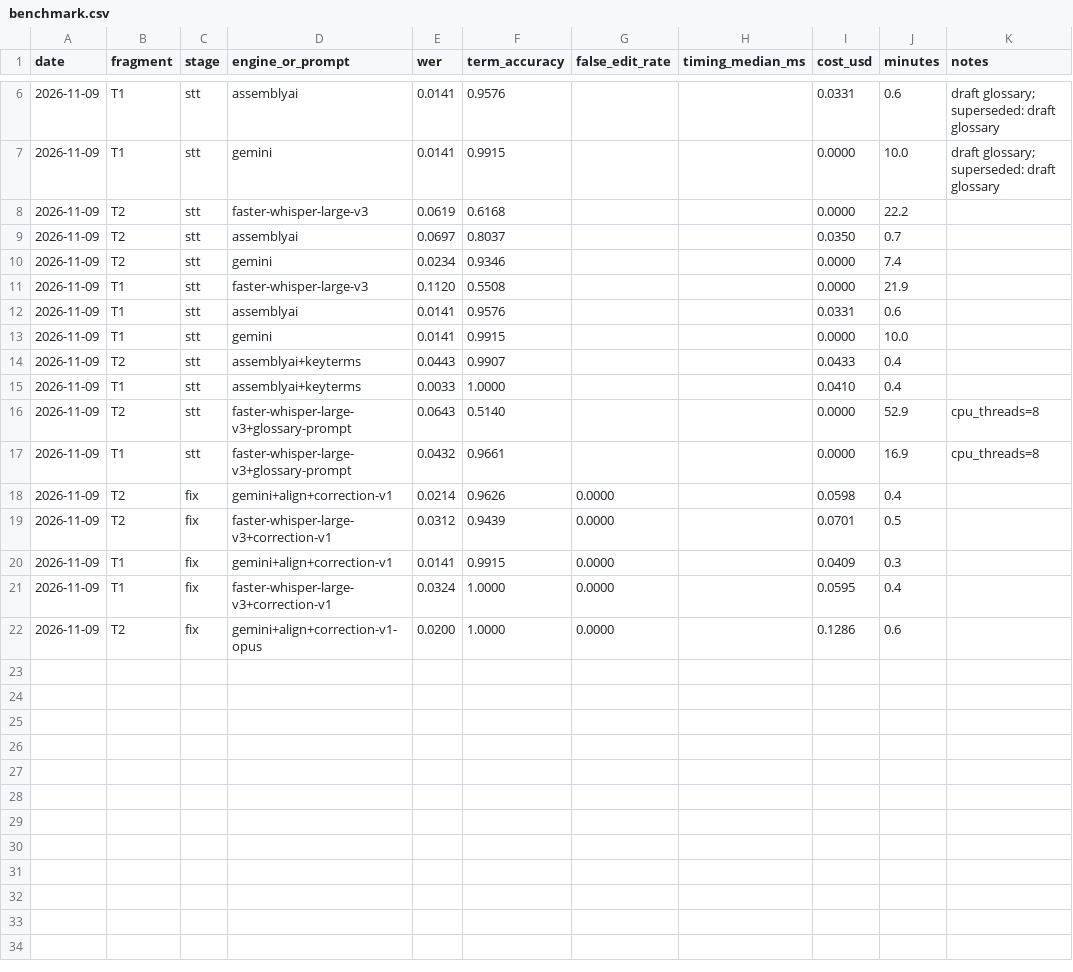
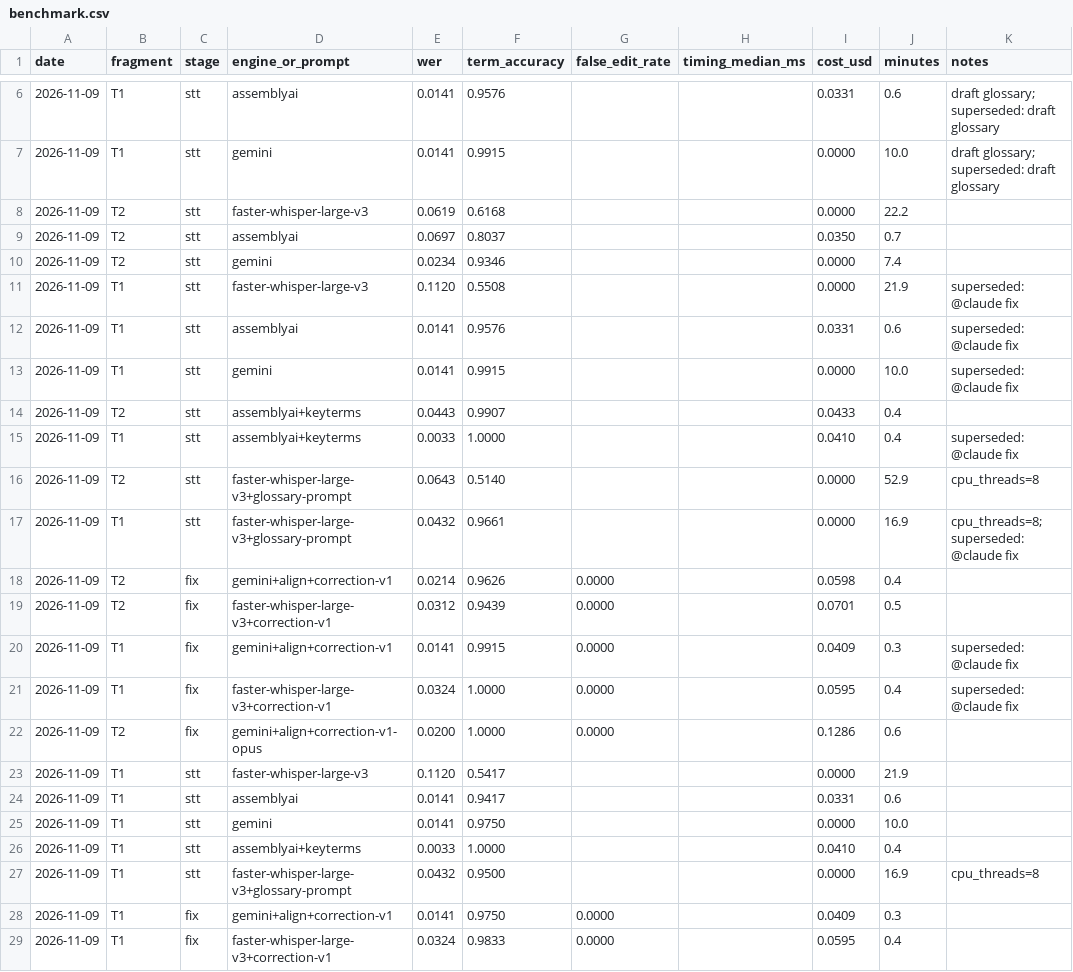
Before and after one commit to AKulikou/talk-autopsy, a CSV file: results/benchmark.csv, drawn as a sheet; only a part is shown, gaps mark what is left out.

```diff
--- a/results/benchmark.csv
+++ b/results/benchmark.csv
@@ -10,13 +10,20 @@ date,fragment,stage,engine_or_prompt,wer,term_accuracy,false_edit_rate,timing_me
 2026-11-09,T2,stt,gemini,0.0234,0.9346,,,0.0000,7.4,
-2026-11-09,T1,stt,faster-whisper-large-v3,0.1120,0.5508,,,0.0000,21.9,
-2026-11-09,T1,stt,assemblyai,0.0141,0.9576,,,0.0331,0.6,
-2026-11-09,T1,stt,gemini,0.0141,0.9915,,,0.0000,10.0,
+2026-11-09,T1,stt,faster-whisper-large-v3,0.1120,0.5508,,,0.0000,21.9,superseded: @claude fix
+2026-11-09,T1,stt,assemblyai,0.0141,0.9576,,,0.0331,0.6,superseded: @claude fix
+2026-11-09,T1,stt,gemini,0.0141,0.9915,,,0.0000,10.0,superseded: @claude fix
 2026-11-09,T2,stt,assemblyai+keyterms,0.0443,0.9907,,,0.0433,0.4,
-2026-11-09,T1,stt,assemblyai+keyterms,0.0033,1.0000,,,0.0410,0.4,
+2026-11-09,T1,stt,assemblyai+keyterms,0.0033,1.0000,,,0.0410,0.4,superseded: @claude fix
 2026-11-09,T2,stt,faster-whisper-large-v3+glossary-prompt,0.0643,0.5140,,,0.0000,52.9,cpu_threads=8
-2026-11-09,T1,stt,faster-whisper-large-v3+glossary-prompt,0.0432,0.9661,,,0.0000,16.9,cpu_threads=8
+2026-11-09,T1,stt,faster-whisper-large-v3+glossary-prompt,0.0432,0.9661,,,0.0000,16.9,cpu_threads=8; superseded: @claude fix
 2026-11-09,T2,fix,gemini+align+correction-v1,0.0214,0.9626,0.0000,,0.0598,0.4,
 2026-11-09,T2,fix,faster-whisper-large-v3+correction-v1,0.0312,0.9439,0.0000,,0.0701,0.5,
-2026-11-09,T1,fix,gemini+align+correction-v1,0.0141,0.9915,0.0000,,0.0409,0.3,
-2026-11-09,T1,fix,faster-whisper-large-v3+correction-v1,0.0324,1.0000,0.0000,,0.0595,0.4,
+2026-11-09,T1,fix,gemini+align+correction-v1,0.0141,0.9915,0.0000,,0.0409,0.3,superseded: @claude fix
+2026-11-09,T1,fix,faster-whisper-large-v3+correction-v1,0.0324,1.0000,0.0000,,0.0595,0.4,superseded: @claude fix
 2026-11-09,T2,fix,gemini+align+correction-v1-opus,0.0200,1.0000,0.0000,,0.1286,0.6,
+2026-11-09,T1,stt,faster-whisper-large-v3,0.1120,0.5417,,,0.0000,21.9,
+2026-11-09,T1,stt,assemblyai,0.0141,0.9417,,,0.0331,0.6,
+2026-11-09,T1,stt,gemini,0.0141,0.9750,,,0.0000,10.0,
+2026-11-09,T1,stt,assemblyai+keyterms,0.0033,1.0000,,,0.0410,0.4,
+2026-11-09,T1,stt,faster-whisper-large-v3+glossary-prompt,0.0432,0.9500,,,0.0000,16.9,cpu_threads=8
+2026-11-09,T1,fix,gemini+align+correction-v1,0.0141,0.9750,0.0000,,0.0409,0.3,
+2026-11-09,T1,fix,faster-whisper-large-v3+correction-v1,0.0324,0.9833,0.0000,,0.0595,0.4,
```
Also changed, not shown: 4 other files.
